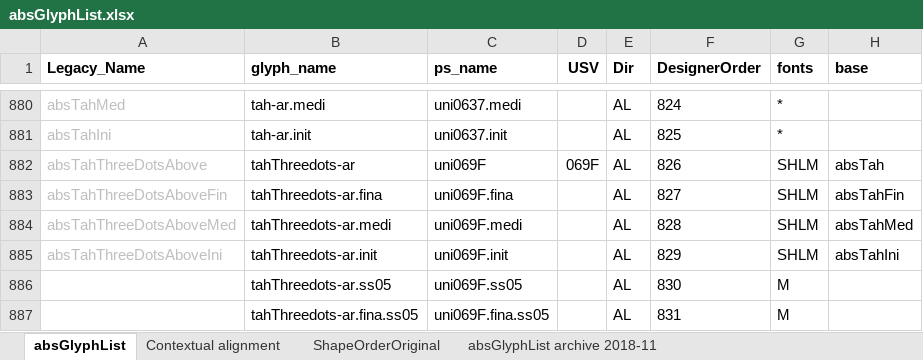
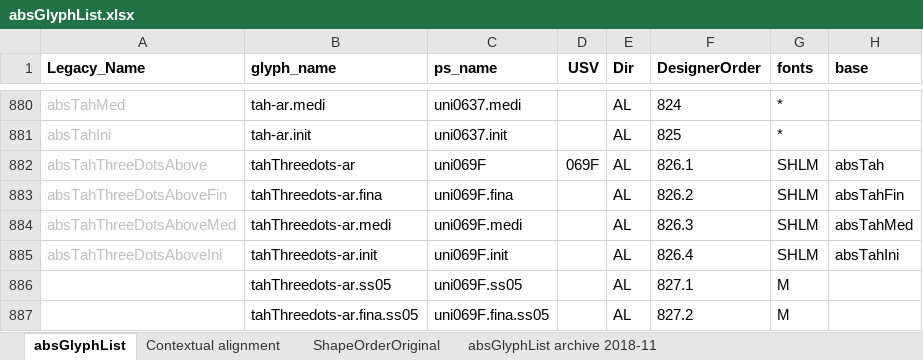
Before and after one commit to silnrsi/font-arab-tools, an Excel workbook: absGlyphList/absGlyphList.xlsx, sheet absGlyphList, drawn as a sheet; only a part is shown, gaps mark what is left out; values as stored, in another font and other column widths than the file's, no borders; charts and pictures not drawn; the diff covers the shown part only; the diff names each change by its address in the sheet, - before the commit and + after, or states it on an @@ line.

Commit message:
Revert changes made to ss05 to former behavior. Add ss09 glyphs.

```diff
--- a/absGlyphList/absGlyphList.xlsx (sheet absGlyphList)
+++ b/absGlyphList/absGlyphList.xlsx (sheet absGlyphList)
-F882 (DesignerOrder): 826
+F882 (DesignerOrder): 826.1
-F883 (DesignerOrder): 827
+F883 (DesignerOrder): 826.2
-F884 (DesignerOrder): 828
+F884 (DesignerOrder): 826.3
-F885 (DesignerOrder): 829
+F885 (DesignerOrder): 826.4
-F886 (DesignerOrder): 830
+F886 (DesignerOrder): 827.1
-F887 (DesignerOrder): 831
+F887 (DesignerOrder): 827.2
```
Also changed, not shown: 13 added rows, 1 removed row and 69 edited cells elsewhere in this sheet, 1 other file.
